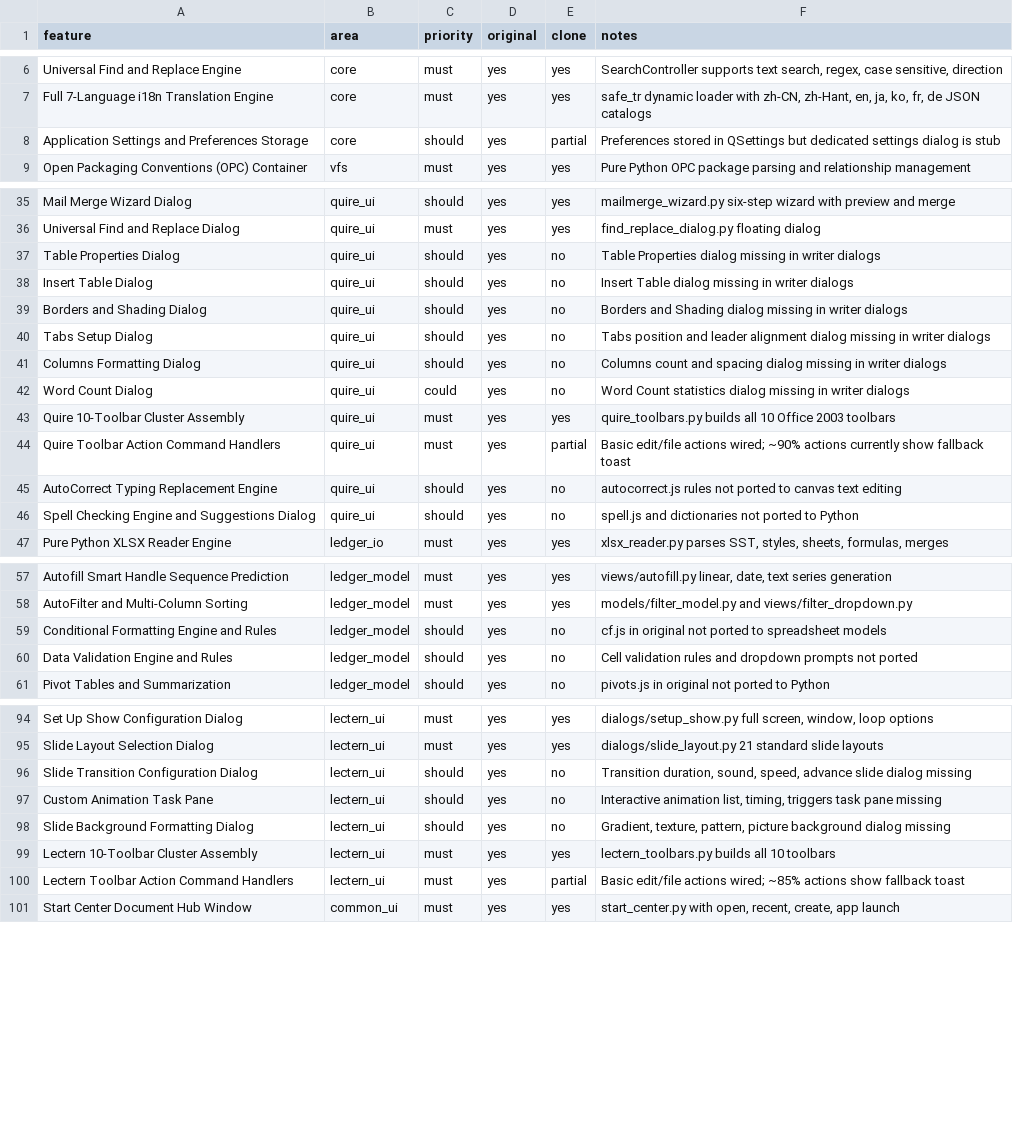
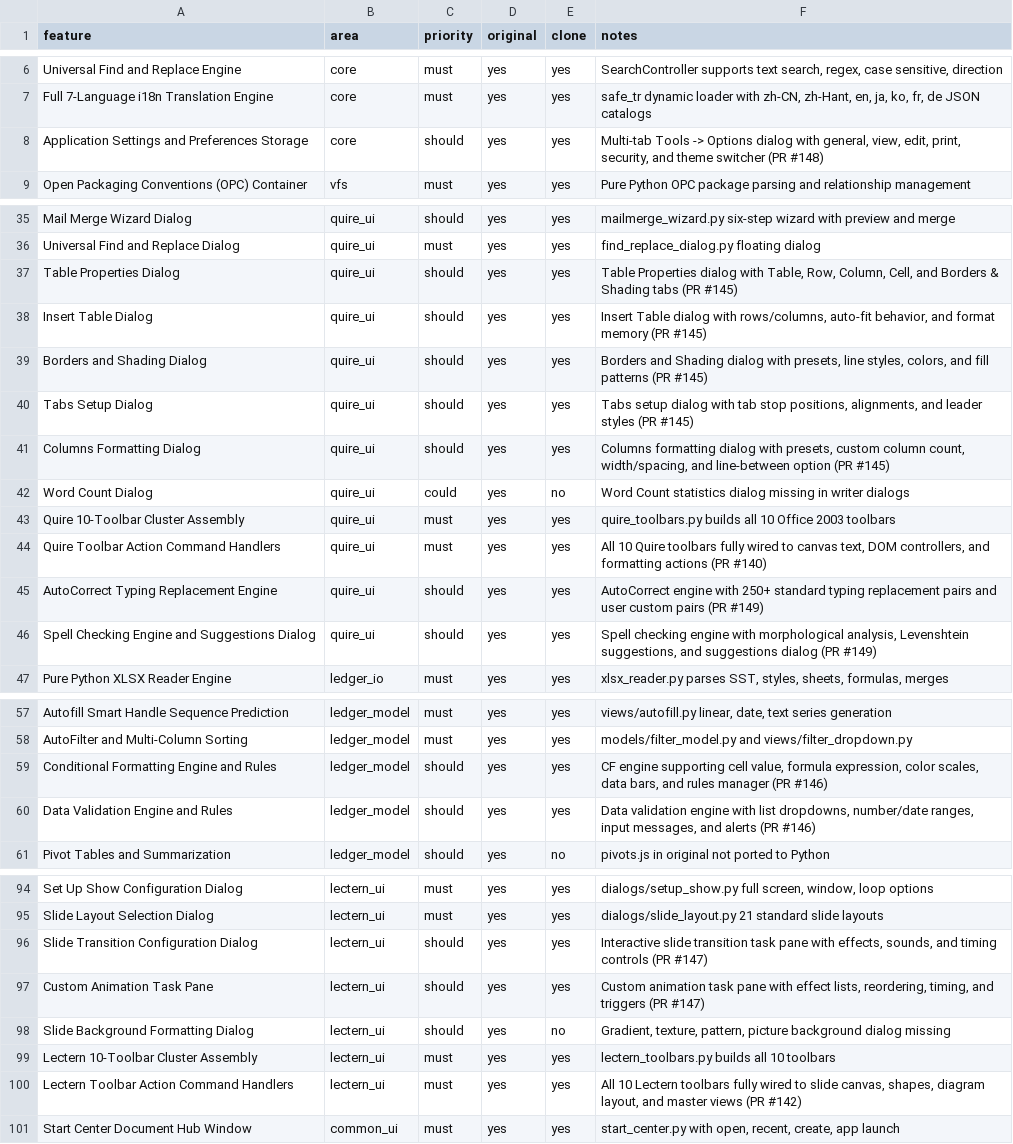
Before and after one commit to aitobox/ATBOffice, a CSV file: docs/clone/features.csv, drawn as a sheet; only a part is shown, gaps mark what is left out; the diff covers the shown part only.

```diff
--- a/docs/clone/features.csv
+++ b/docs/clone/features.csv
@@ -8 +8 @@ feature,area,priority,original,clone,notes
-"Application Settings and Preferences Storage",core,should,yes,partial,"Preferences stored in QSettings but dedicated settings dialog is stub"
+Application Settings and Preferences Storage,core,should,yes,yes,"Multi-tab Tools -> Options dialog with general, view, edit, print, security, and theme switcher (PR #148)"
@@ -37,5 +37,5 @@ feature,area,priority,original,clone,notes
-"Table Properties Dialog",quire_ui,should,yes,no,"Table Properties dialog missing in writer dialogs"
-"Insert Table Dialog",quire_ui,should,yes,no,"Insert Table dialog missing in writer dialogs"
-"Borders and Shading Dialog",quire_ui,should,yes,no,"Borders and Shading dialog missing in writer dialogs"
-"Tabs Setup Dialog",quire_ui,should,yes,no,"Tabs position and leader alignment dialog missing in writer dialogs"
-"Columns Formatting Dialog",quire_ui,should,yes,no,"Columns count and spacing dialog missing in writer dialogs"
+Table Properties Dialog,quire_ui,should,yes,yes,"Table Properties dialog with Table, Row, Column, Cell, and Borders & Shading tabs (PR #145)"
+Insert Table Dialog,quire_ui,should,yes,yes,"Insert Table dialog with rows/columns, auto-fit behavior, and format memory (PR #145)"
+Borders and Shading Dialog,quire_ui,should,yes,yes,"Borders and Shading dialog with presets, line styles, colors, and fill patterns (PR #145)"
+Tabs Setup Dialog,quire_ui,should,yes,yes,"Tabs setup dialog with tab stop positions, alignments, and leader styles (PR #145)"
+Columns Formatting Dialog,quire_ui,should,yes,yes,"Columns formatting dialog with presets, custom column count, width/spacing, and line-between option (PR #145)"
@@ -44,3 +44,3 @@ feature,area,priority,original,clone,notes
-"Quire Toolbar Action Command Handlers",quire_ui,must,yes,partial,"Basic edit/file actions wired; ~90% actions currently show fallback toast"
-"AutoCorrect Typing Replacement Engine",quire_ui,should,yes,no,"autocorrect.js rules not ported to canvas text editing"
-"Spell Checking Engine and Suggestions Dialog",quire_ui,should,yes,no,"spell.js and dictionaries not ported to Python"
+Quire Toolbar Action Command Handlers,quire_ui,must,yes,yes,"All 10 Quire toolbars fully wired to canvas text, DOM controllers, and formatting actions (PR #140)"
+AutoCorrect Typing Replacement Engine,quire_ui,should,yes,yes,AutoCorrect engine with 250+ standard typing replacement pairs and user custom pairs (PR #149)
+Spell Checking Engine and Suggestions Dialog,quire_ui,should,yes,yes,"Spell checking engine with morphological analysis, Levenshtein suggestions, and suggestions dialog (PR #149)"
@@ -59,2 +59,2 @@ feature,area,priority,original,clone,notes
-"Conditional Formatting Engine and Rules",ledger_model,should,yes,no,"cf.js in original not ported to spreadsheet models"
-"Data Validation Engine and Rules",ledger_model,should,yes,no,"Cell validation rules and dropdown prompts not ported"
+Conditional Formatting Engine and Rules,ledger_model,should,yes,yes,"CF engine supporting cell value, formula expression, color scales, data bars, and rules manager (PR #146)"
+Data Validation Engine and Rules,ledger_model,should,yes,yes,"Data validation engine with list dropdowns, number/date ranges, input messages, and alerts (PR #146)"
@@ -96,2 +96,2 @@ feature,area,priority,original,clone,notes
-"Slide Transition Configuration Dialog",lectern_ui,should,yes,no,"Transition duration, sound, speed, advance slide dialog missing"
-"Custom Animation Task Pane",lectern_ui,should,yes,no,"Interactive animation list, timing, triggers task pane missing"
+Slide Transition Configuration Dialog,lectern_ui,should,yes,yes,"Interactive slide transition task pane with effects, sounds, and timing controls (PR #147)"
+Custom Animation Task Pane,lectern_ui,should,yes,yes,"Custom animation task pane with effect lists, reordering, timing, and triggers (PR #147)"
@@ -100 +100 @@ feature,area,priority,original,clone,notes
-"Lectern Toolbar Action Command Handlers",lectern_ui,must,yes,partial,"Basic edit/file actions wired; ~85% actions show fallback toast"
+Lectern Toolbar Action Command Handlers,lectern_ui,must,yes,yes,"All 10 Lectern toolbars fully wired to slide canvas, shapes, diagram layout, and master views (PR #142)"
```
Also changed, not shown: 11 edited cells elsewhere in this file, 3 other files.
